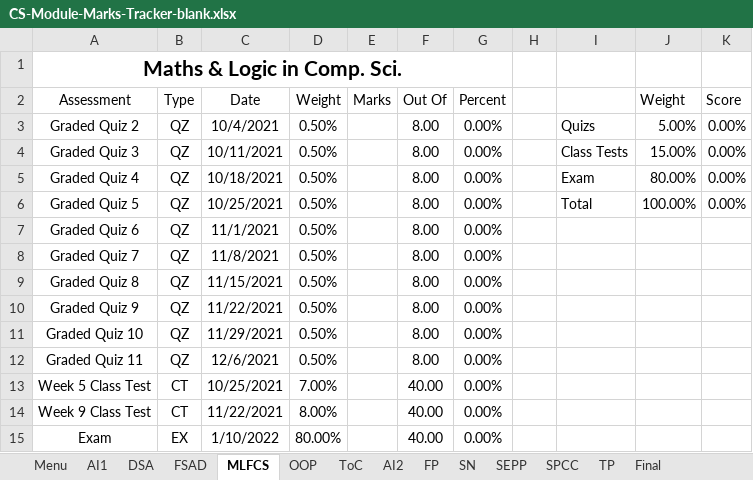
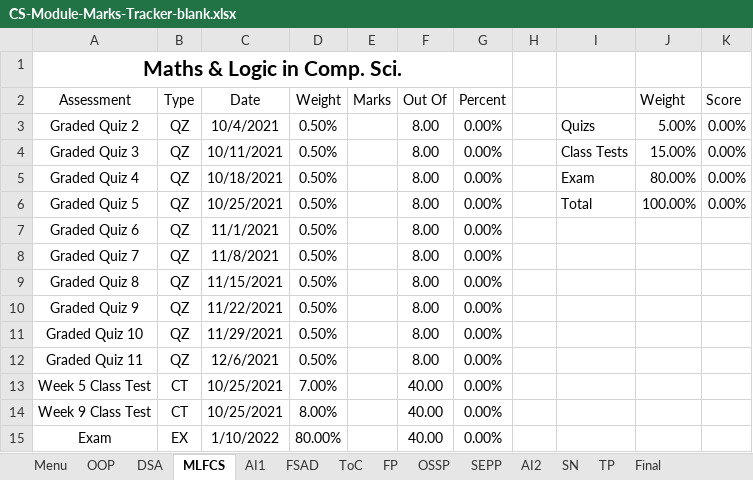
Before and after one commit to MattyTheHacker/FirstYearCSResources, an Excel workbook: resources/CS-Module-Marks-Tracker-blank.xlsx, sheet MLFCS, drawn as a sheet; values as stored, in another font and other column widths than the file's, no borders; charts and pictures and table styles not drawn; the diff names each change by its address in the sheet, - before the commit and + after, or states it on an @@ line.

```diff
--- a/resources/CS-Module-Marks-Tracker-blank.xlsx (sheet MLFCS)
+++ b/resources/CS-Module-Marks-Tracker-blank.xlsx (sheet MLFCS)
-sheet tab: SPCC
+sheet tab: OSSP
@@ sheet tab order changed: Menu | OOP | DSA | MLFCS | AI1 | FSAD | ToC | FP | OSSP | SEPP | AI2 | SN | TP | Final @@
-C14 (Date): 11/22/2021
+C14 (Date): 10/25/2021
```
Also changed, not shown: sheet FP, sheet SEPP, sheet Final, charts or pictures.
